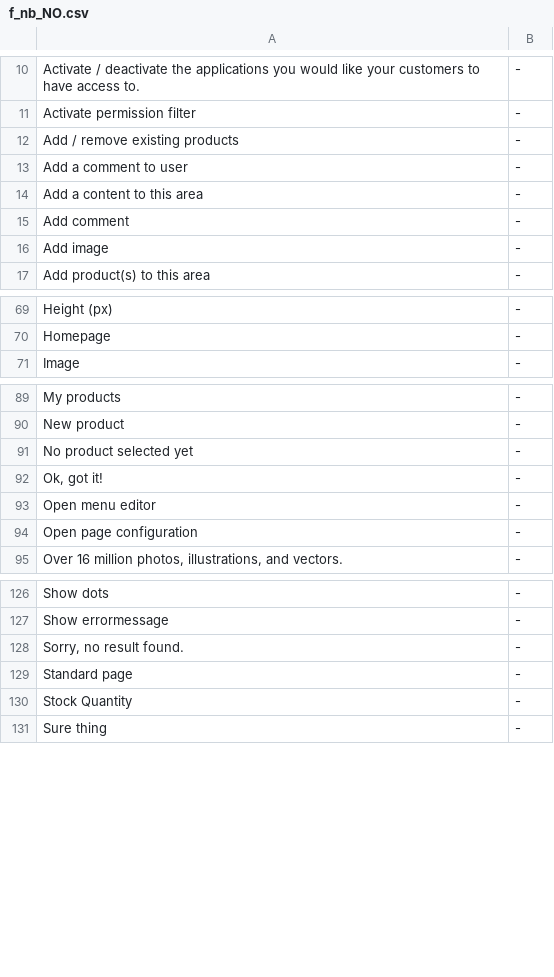
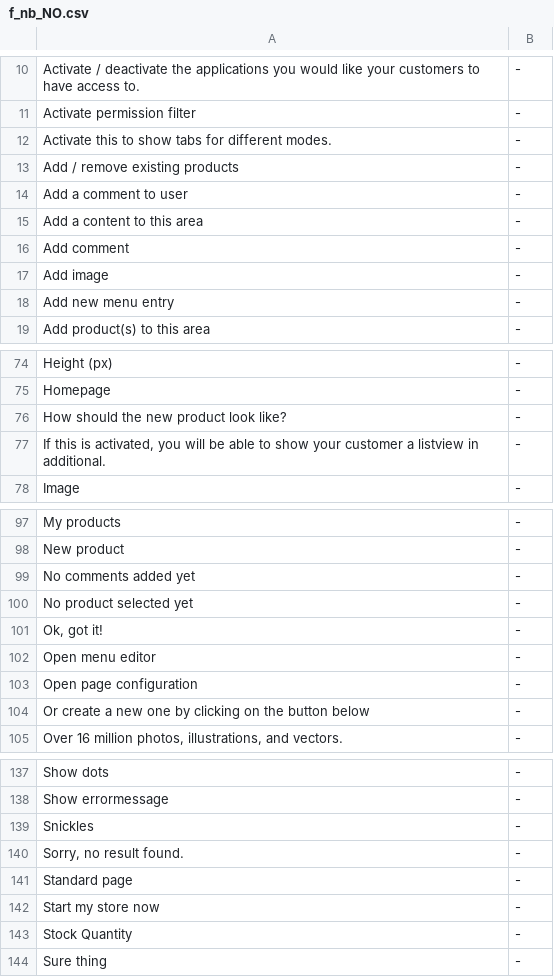
Before and after one commit to tamzidoronno/zaui-v4, a CSV file: com.getshop.client/ROOT/translation/stripped/f_nb_NO.csv, drawn as a sheet; only a part is shown, gaps mark what is left out; the diff covers the shown part only; the diff names each change by its address in the sheet, - before the commit and + after, or states it on an @@ line.

```diff
--- a/com.getshop.client/ROOT/translation/stripped/f_nb_NO.csv
+++ b/com.getshop.client/ROOT/translation/stripped/f_nb_NO.csv
+row 12: Activate this to show tabs for different modes. | -
+row 18: Add new menu entry | -
+row 76: How should the new product look like? | -
+row 77: If this is activated, you will be able to show your customer a listview in additional. | -
+row 99: No comments added yet | -
+row 104: Or create a new one by clicking on the button below | -
+row 139: Snickles | -
+row 142: Start my store now | -
```
Also changed, not shown: 7 added rows and 1 removed row elsewhere in this file, com.getshop.client/ROOT/translation/f_base.csv, com.getshop.client/ROOT/translation/stripped/f_en_en.csv, 10 other files.
